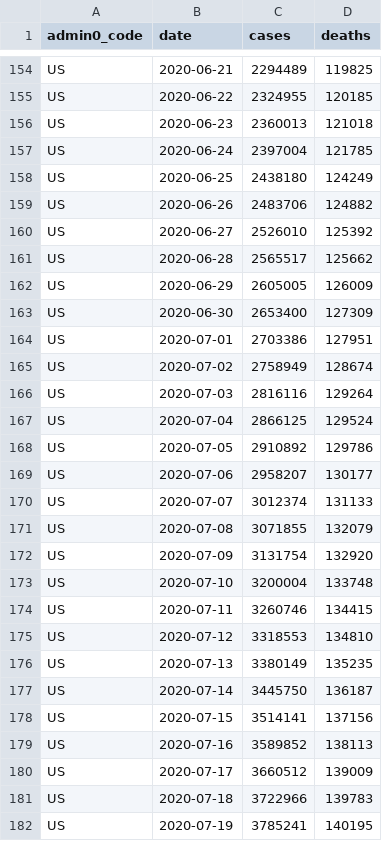
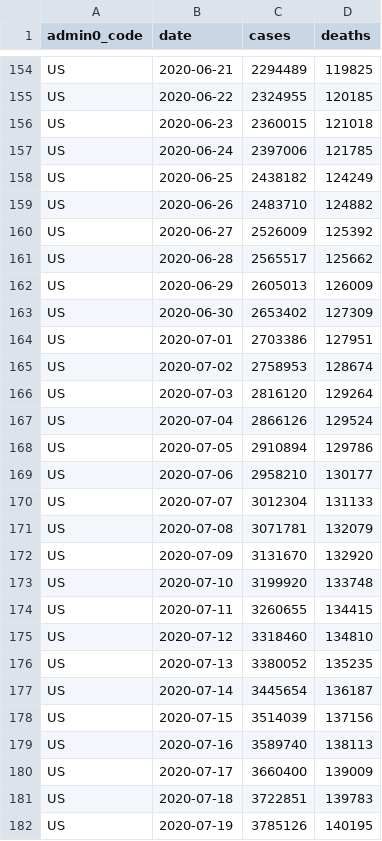
Before and after one commit to covid-open-data/xform-casecount-us-nytimes, a CSV file: output/admin0/US.csv, drawn as a sheet; only a part is shown, gaps mark what is left out; the diff covers the shown part only.

```diff
--- a/output/admin0/US.csv
+++ b/output/admin0/US.csv
@@ -155,28 +155,28 @@ US,2020-06-21,2294489,119825
 US,2020-06-22,2324955,120185
-US,2020-06-23,2360013,121018
-US,2020-06-24,2397004,121785
-US,2020-06-25,2438180,124249
-US,2020-06-26,2483706,124882
-US,2020-06-27,2526010,125392
+US,2020-06-23,2360015,121018
+US,2020-06-24,2397006,121785
+US,2020-06-25,2438182,124249
+US,2020-06-26,2483710,124882
+US,2020-06-27,2526009,125392
 US,2020-06-28,2565517,125662
-US,2020-06-29,2605005,126009
-US,2020-06-30,2653400,127309
+US,2020-06-29,2605013,126009
+US,2020-06-30,2653402,127309
 US,2020-07-01,2703386,127951
-US,2020-07-02,2758949,128674
-US,2020-07-03,2816116,129264
-US,2020-07-04,2866125,129524
-US,2020-07-05,2910892,129786
-US,2020-07-06,2958207,130177
-US,2020-07-07,3012374,131133
-US,2020-07-08,3071855,132079
-US,2020-07-09,3131754,132920
-US,2020-07-10,3200004,133748
-US,2020-07-11,3260746,134415
-US,2020-07-12,3318553,134810
-US,2020-07-13,3380149,135235
-US,2020-07-14,3445750,136187
-US,2020-07-15,3514141,137156
-US,2020-07-16,3589852,138113
-US,2020-07-17,3660512,139009
-US,2020-07-18,3722966,139783
-US,2020-07-19,3785241,140195
+US,2020-07-02,2758953,128674
+US,2020-07-03,2816120,129264
+US,2020-07-04,2866126,129524
+US,2020-07-05,2910894,129786
+US,2020-07-06,2958210,130177
+US,2020-07-07,3012304,131133
+US,2020-07-08,3071781,132079
+US,2020-07-09,3131670,132920
+US,2020-07-10,3199920,133748
+US,2020-07-11,3260655,134415
+US,2020-07-12,3318460,134810
+US,2020-07-13,3380052,135235
+US,2020-07-14,3445654,136187
+US,2020-07-15,3514039,137156
+US,2020-07-16,3589740,138113
+US,2020-07-17,3660400,139009
+US,2020-07-18,3722851,139783
+US,2020-07-19,3785126,140195
```
Also changed, not shown: 1 added row and 24 edited cells elsewhere in this file, output/admin1/US.csv.
